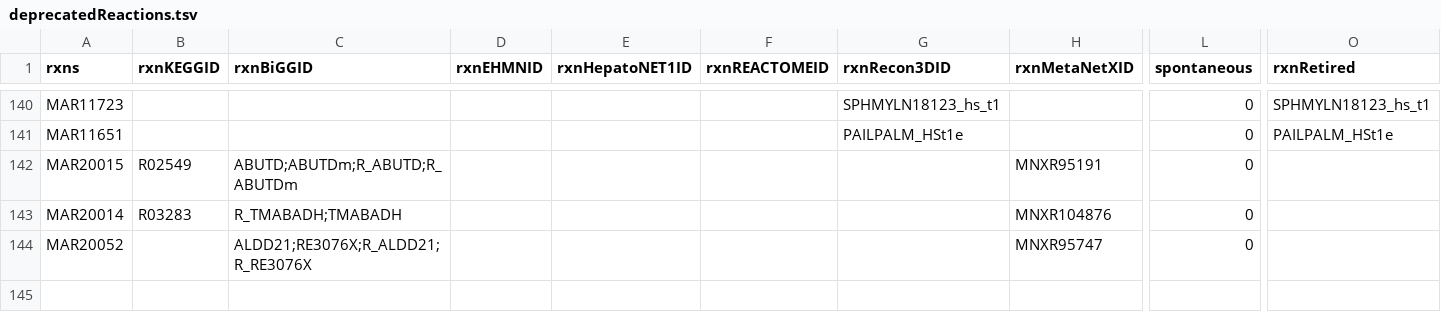
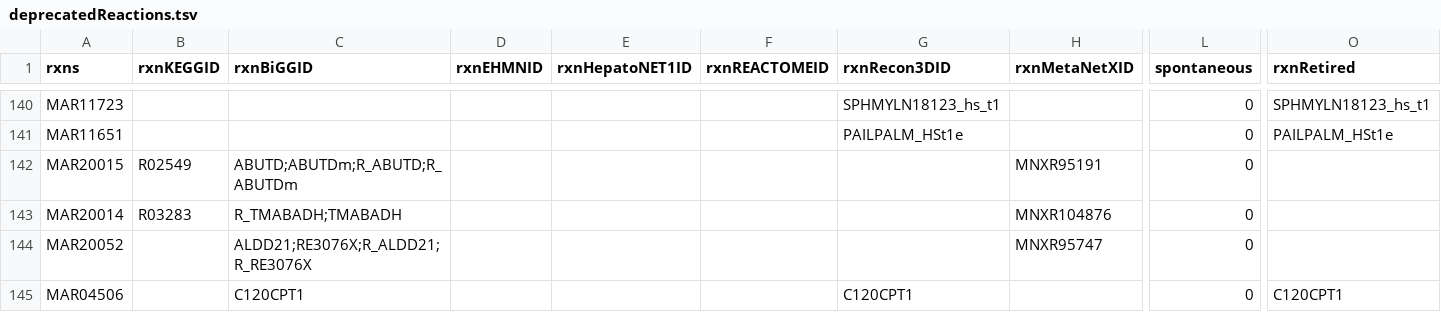
Before and after one commit to SysBioChalmers/Human-GEM, a TSV file: data/deprecatedIdentifiers/deprecatedReactions.tsv, drawn as a sheet; only a part is shown, gaps mark what is left out; rows hold the shown columns only; the diff names each change by its address in the sheet, - before the commit and + after, or states it on an @@ line.

```diff
--- a/data/deprecatedIdentifiers/deprecatedReactions.tsv
+++ b/data/deprecatedIdentifiers/deprecatedReactions.tsv
+row 145: MAR04506 |  | C120CPT1 |  |  |  | C120CPT1 |  | 0 | C120CPT1
```
Also changed, not shown: 2 other files.
